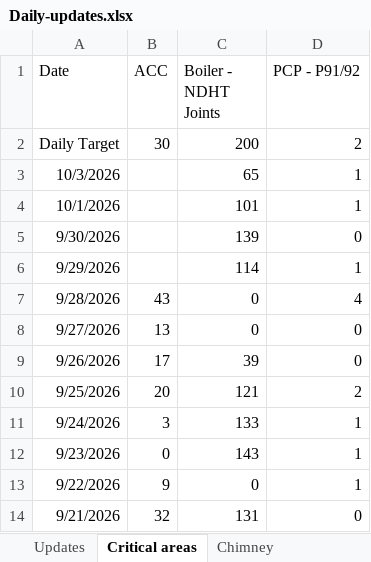
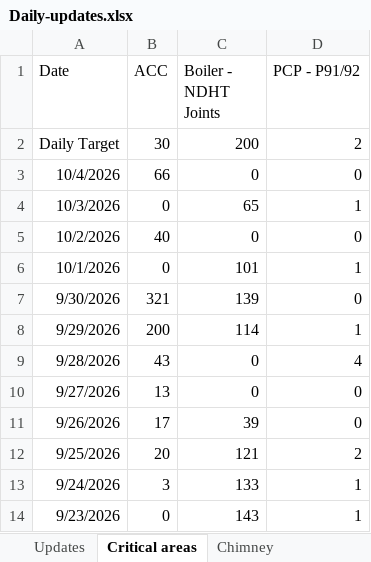
Before and after one commit to kaimal-abu/Project-Dashboard, an Excel workbook: Daily-updates.xlsx, sheet Critical areas, drawn as a sheet; only a part is shown; the shorter side is filled out with more unchanged rows; values as stored, in another font and other column widths than the file's, no borders; addresses are those after the commit; the diff names each change by its address in the sheet, - before the commit and + after, or states it on an @@ line.

```diff
--- a/Daily-updates.xlsx (sheet Critical areas)
+++ b/Daily-updates.xlsx (sheet Critical areas)
+row 3: 10/4/2026 | 66 | 0 | 0
-B4 (ACC): (empty)
+B4 (ACC): 0
+row 5: 10/2/2026 | 40 | 0 | 0
-B6 (ACC): (empty)
+B6 (ACC): 0
-B7 (ACC): (empty)
+B7 (ACC): 321
-B8 (ACC): (empty)
+B8 (ACC): 200
```
Also changed, not shown: sheet Updates, Data-file.xlsx, KPI-details.xlsx.
